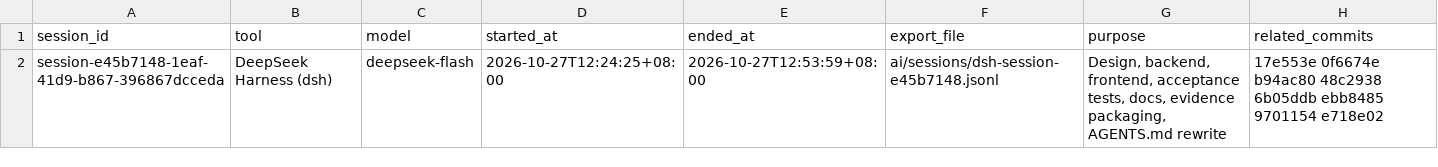
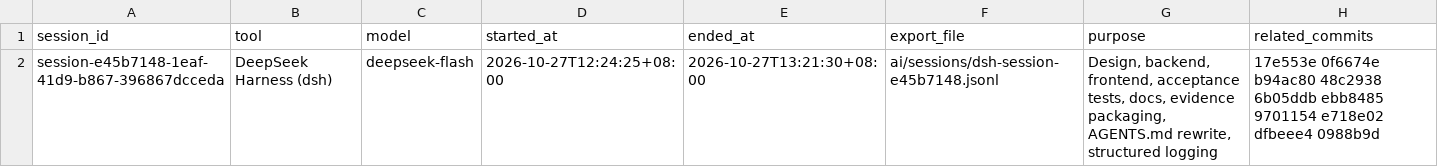
Before and after one commit to Dyna829/ocean, a CSV file: ai/session-index.csv, drawn as a sheet.

Commit message:
chore: refresh the AI session export and index

```diff
--- a/ai/session-index.csv
+++ b/ai/session-index.csv
@@ -1,2 +1,2 @@
 session_id,tool,model,started_at,ended_at,export_file,purpose,related_commits
-session-e45b7148-1eaf-41d9-b867-396867dcceda,DeepSeek Harness (dsh),deepseek-flash,2026-10-27T12:24:25+08:00,2026-10-27T12:53:59+08:00,ai/sessions/dsh-session-e45b7148.jsonl,"Design, backend, frontend, acceptance tests, docs, evidence packaging, AGENTS.md rewrite","17e553e 0f6674e b94ac80 48c2938 6b05ddb ebb8485 9701154 e718e02"
+session-e45b7148-1eaf-41d9-b867-396867dcceda,DeepSeek Harness (dsh),deepseek-flash,2026-10-27T12:24:25+08:00,2026-10-27T13:21:30+08:00,ai/sessions/dsh-session-e45b7148.jsonl,"Design, backend, frontend, acceptance tests, docs, evidence packaging, AGENTS.md rewrite, structured logging","17e553e 0f6674e b94ac80 48c2938 6b05ddb ebb8485 9701154 e718e02 dfbeee4 0988b9d"
```
Also changed, not shown: 1 other file.
